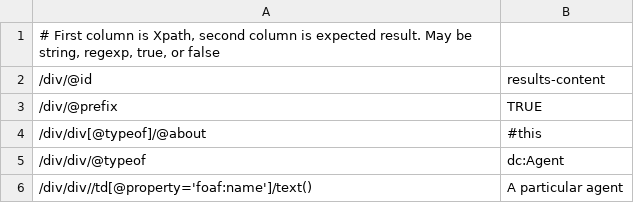
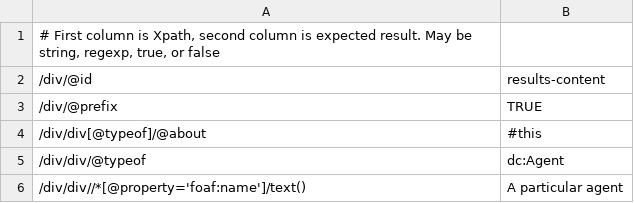
Before and after one commit to structured-data/linter, a CSV file: spec/test_data/example1.csv, drawn as a sheet.

```diff
--- a/spec/test_data/example1.csv
+++ b/spec/test_data/example1.csv
@@ -5,2 +5,2 @@
 /div/div/@typeof,dc:Agent
-/div/div//td[@property='foaf:name']/text(),A particular agent
+/div/div//*[@property='foaf:name']/text(),A particular agent
```
Also changed, not shown: spec/test_data/example2.csv, 35 other files.
